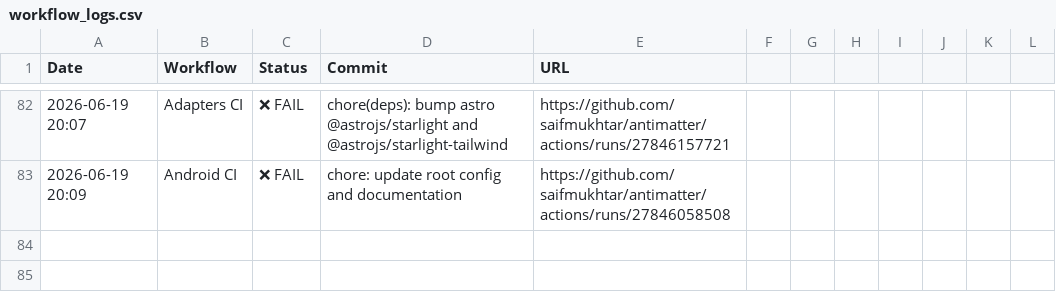
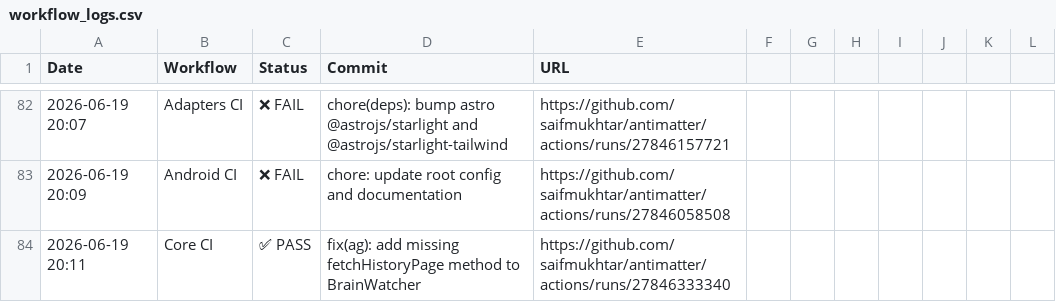
Before and after one commit to robzimpulse/antimatter, a CSV file: .github/ci-logs/workflow_logs.csv, drawn as a sheet; only a part is shown, gaps mark what is left out.

```diff
--- a/.github/ci-logs/workflow_logs.csv
+++ b/.github/ci-logs/workflow_logs.csv
@@ -83 +83,2 @@ Date,Workflow,Status,Commit,URL
 2026-06-19 20:09,Android CI,❌ FAIL,chore: update root config and documentation,https://github.com/saifmukhtar/antimatter/actions/runs/27846058508
+2026-06-19 20:11,Core CI,✅ PASS,fix(ag): add missing fetchHistoryPage method to BrainWatcher,https://github.com/saifmukhtar/antimatter/actions/runs/27846333340
```
Also changed, not shown: 1 other file.
